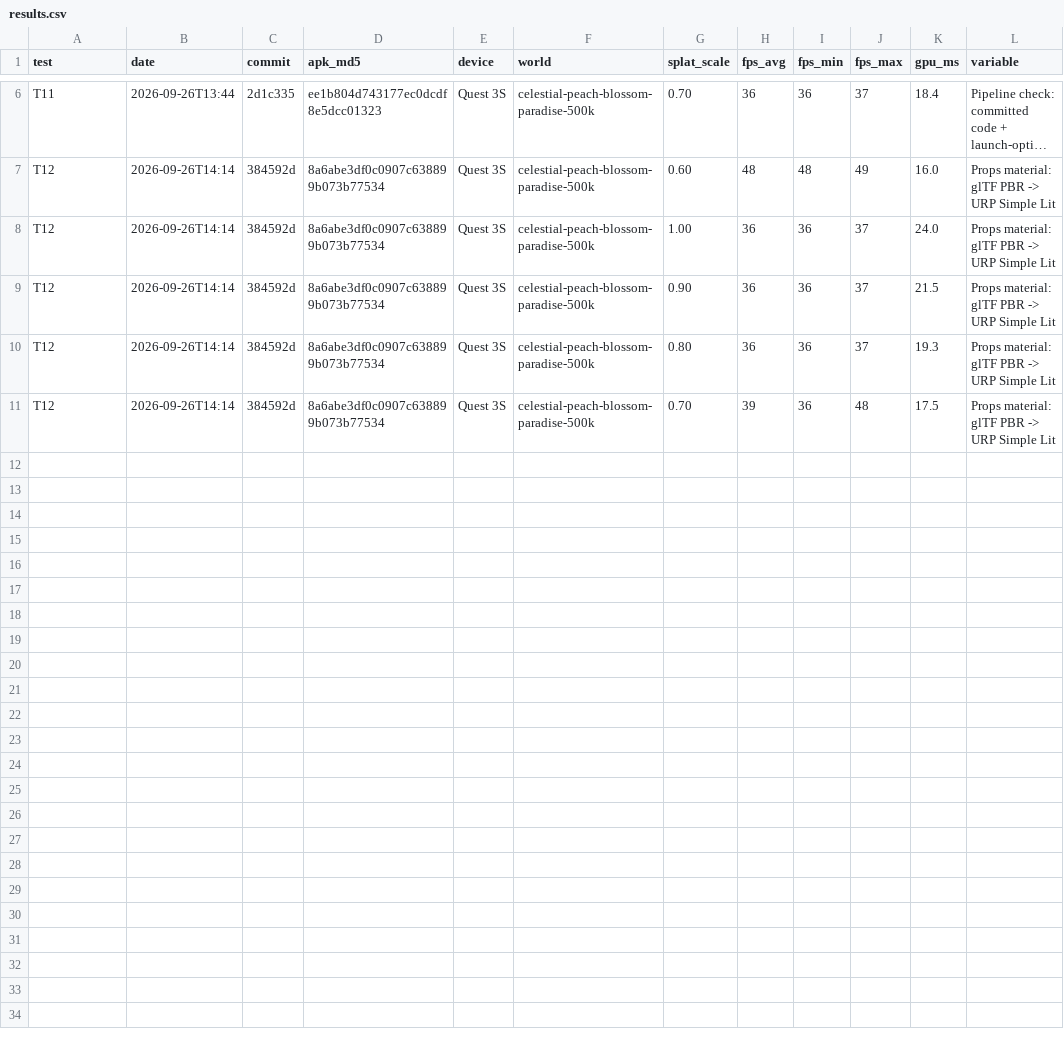
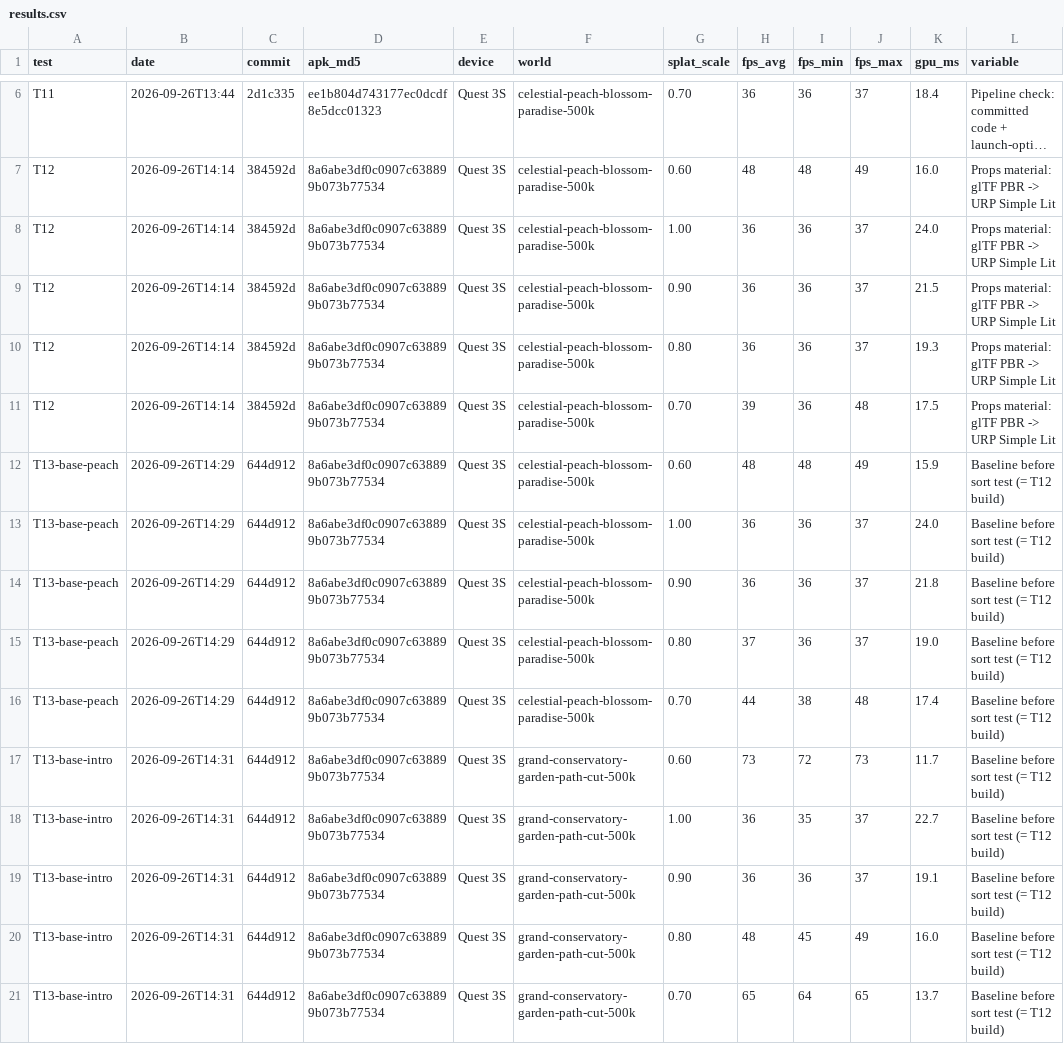
Before and after one commit to saulpena/MuseXR, a CSV file: Tools/perf/results.csv, drawn as a sheet; only a part is shown, gaps mark what is left out; long unchanged cells end in ….

```diff
--- a/Tools/perf/results.csv
+++ b/Tools/perf/results.csv
@@ -11 +11,11 @@ T12,2026-09-26T14:14,384592d,8a6abe3df0c0907c638899b073b77534,Quest 3S,celestial
 T12,2026-09-26T14:14,384592d,8a6abe3df0c0907c638899b073b77534,Quest 3S,celestial-peach-blossom-paradise-500k,0.70,39,36,48,17.5,"Props material: glTF PBR -> URP Simple Lit"
+T13-base-peach,2026-09-26T14:29,644d912,8a6abe3df0c0907c638899b073b77534,Quest 3S,celestial-peach-blossom-paradise-500k,0.60,48,48,49,15.9,"Baseline before sort test (= T12 build)"
+T13-base-peach,2026-09-26T14:29,644d912,8a6abe3df0c0907c638899b073b77534,Quest 3S,celestial-peach-blossom-paradise-500k,1.00,36,36,37,24.0,"Baseline before sort test (= T12 build)"
+T13-base-peach,2026-09-26T14:29,644d912,8a6abe3df0c0907c638899b073b77534,Quest 3S,celestial-peach-blossom-paradise-500k,0.90,36,36,37,21.8,"Baseline before sort test (= T12 build)"
+T13-base-peach,2026-09-26T14:29,644d912,8a6abe3df0c0907c638899b073b77534,Quest 3S,celestial-peach-blossom-paradise-500k,0.80,37,36,37,19.0,"Baseline before sort test (= T12 build)"
+T13-base-peach,2026-09-26T14:29,644d912,8a6abe3df0c0907c638899b073b77534,Quest 3S,celestial-peach-blossom-paradise-500k,0.70,44,38,48,17.4,"Baseline before sort test (= T12 build)"
+T13-base-intro,2026-09-26T14:31,644d912,8a6abe3df0c0907c638899b073b77534,Quest 3S,grand-conservatory-garden-path-cut-500k,0.60,73,72,73,11.7,"Baseline before sort test (= T12 build)"
+T13-base-intro,2026-09-26T14:31,644d912,8a6abe3df0c0907c638899b073b77534,Quest 3S,grand-conservatory-garden-path-cut-500k,1.00,36,35,37,22.7,"Baseline before sort test (= T12 build)"
+T13-base-intro,2026-09-26T14:31,644d912,8a6abe3df0c0907c638899b073b77534,Quest 3S,grand-conservatory-garden-path-cut-500k,0.90,36,36,37,19.1,"Baseline before sort test (= T12 build)"
+T13-base-intro,2026-09-26T14:31,644d912,8a6abe3df0c0907c638899b073b77534,Quest 3S,grand-conservatory-garden-path-cut-500k,0.80,48,45,49,16.0,"Baseline before sort test (= T12 build)"
+T13-base-intro,2026-09-26T14:31,644d912,8a6abe3df0c0907c638899b073b77534,Quest 3S,grand-conservatory-garden-path-cut-500k,0.70,65,64,65,13.7,"Baseline before sort test (= T12 build)"
```
Also changed, not shown: 1 other file.
